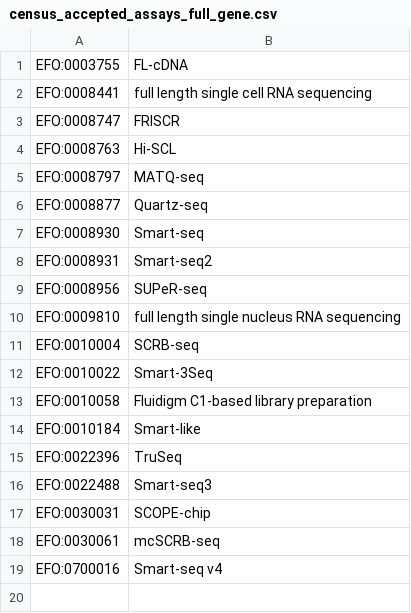
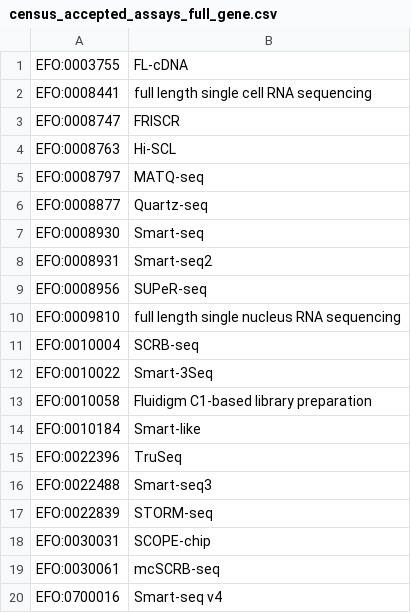
Before and after one commit to chanzuckerberg/cellxgene-census, a CSV file: docs/census_accepted_assays_full_gene.csv, drawn as a sheet.

```diff
--- a/docs/census_accepted_assays_full_gene.csv
+++ b/docs/census_accepted_assays_full_gene.csv
@@ -16,2 +16,3 @@ EFO:0022396,TruSeq
 EFO:0022488,Smart-seq3
+EFO:0022839,STORM-seq
 EFO:0030031,SCOPE-chip
```
Also changed, not shown: docs/census_accepted_assays.csv, 1 other file.
